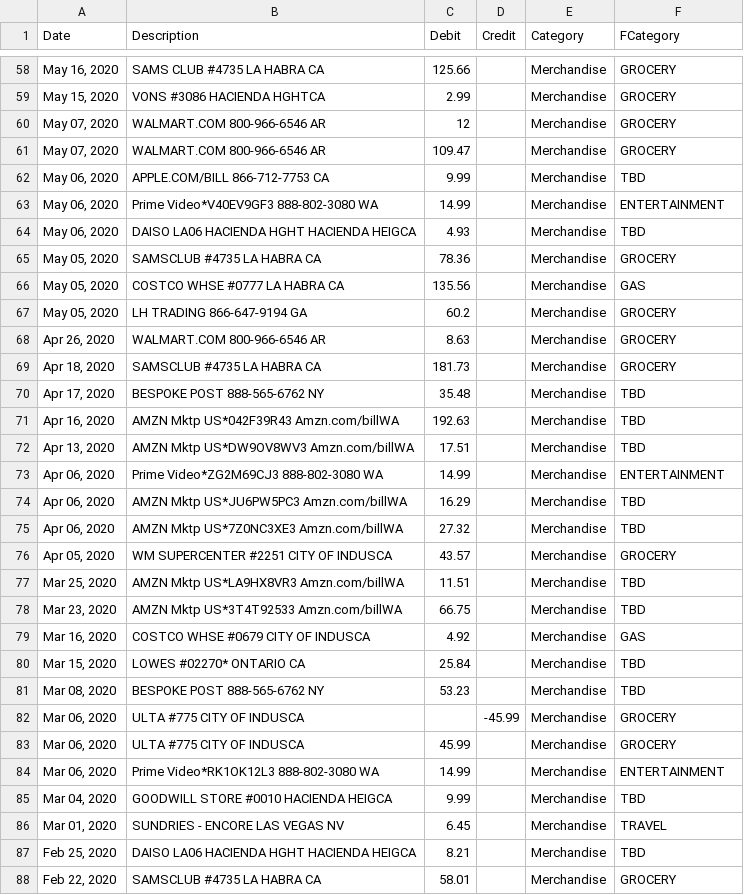
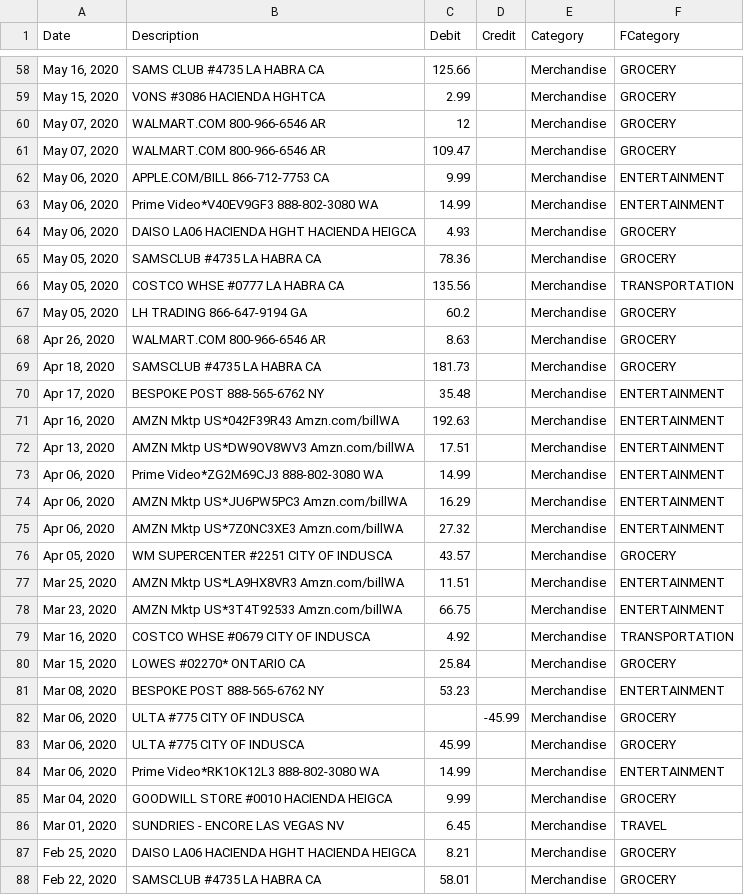
Before and after one commit to coldtofu/FinancialAnalysis, a CSV file: Scripts/report.csv, drawn as a sheet; only a part is shown, gaps mark what is left out; the diff covers the shown part only.

Commit message:
General update with latest dataset.

```diff
--- a/Scripts/report.csv
+++ b/Scripts/report.csv
@@ -61,7 +61,7 @@ Date,Description,Debit,Credit,Category,FCategory
 "May 07, 2020",WALMART.COM 800-966-6546 AR,109.47,,Merchandise,GROCERY
-"May 06, 2020",APPLE.COM/BILL 866-712-7753 CA,9.99,,Merchandise,TBD
+"May 06, 2020",APPLE.COM/BILL 866-712-7753 CA,9.99,,Merchandise,ENTERTAINMENT
 "May 06, 2020",Prime Video*V40EV9GF3 888-802-3080 WA,14.99,,Merchandise,ENTERTAINMENT
-"May 06, 2020",DAISO LA06 HACIENDA HGHT HACIENDA HEIGCA,4.93,,Merchandise,TBD
+"May 06, 2020",DAISO LA06 HACIENDA HGHT HACIENDA HEIGCA,4.93,,Merchandise,GROCERY
 "May 05, 2020",SAMSCLUB #4735 LA HABRA CA,78.36,,Merchandise,GROCERY
-"May 05, 2020",COSTCO WHSE #0777 LA HABRA CA,135.56,,Merchandise,GAS
+"May 05, 2020",COSTCO WHSE #0777 LA HABRA CA,135.56,,Merchandise,TRANSPORTATION
 "May 05, 2020",LH TRADING 866-647-9194 GA,60.2,,Merchandise,GROCERY
@@ -69,14 +69,14 @@ Date,Description,Debit,Credit,Category,FCategory
 "Apr 18, 2020",SAMSCLUB #4735 LA HABRA CA,181.73,,Merchandise,GROCERY
-"Apr 17, 2020",BESPOKE POST 888-565-6762 NY,35.48,,Merchandise,TBD
-"Apr 16, 2020",AMZN Mktp US*042F39R43 Amzn.com/billWA,192.63,,Merchandise,TBD
-"Apr 13, 2020",AMZN Mktp US*DW9OV8WV3 Amzn.com/billWA,17.51,,Merchandise,TBD
+"Apr 17, 2020",BESPOKE POST 888-565-6762 NY,35.48,,Merchandise,ENTERTAINMENT
+"Apr 16, 2020",AMZN Mktp US*042F39R43 Amzn.com/billWA,192.63,,Merchandise,ENTERTAINMENT
+"Apr 13, 2020",AMZN Mktp US*DW9OV8WV3 Amzn.com/billWA,17.51,,Merchandise,ENTERTAINMENT
 "Apr 06, 2020",Prime Video*ZG2M69CJ3 888-802-3080 WA,14.99,,Merchandise,ENTERTAINMENT
-"Apr 06, 2020",AMZN Mktp US*JU6PW5PC3 Amzn.com/billWA,16.29,,Merchandise,TBD
-"Apr 06, 2020",AMZN Mktp US*7Z0NC3XE3 Amzn.com/billWA,27.32,,Merchandise,TBD
+"Apr 06, 2020",AMZN Mktp US*JU6PW5PC3 Amzn.com/billWA,16.29,,Merchandise,ENTERTAINMENT
+"Apr 06, 2020",AMZN Mktp US*7Z0NC3XE3 Amzn.com/billWA,27.32,,Merchandise,ENTERTAINMENT
 "Apr 05, 2020",WM SUPERCENTER #2251 CITY OF INDUSCA,43.57,,Merchandise,GROCERY
-"Mar 25, 2020",AMZN Mktp US*LA9HX8VR3 Amzn.com/billWA,11.51,,Merchandise,TBD
-"Mar 23, 2020",AMZN Mktp US*3T4T92533 Amzn.com/billWA,66.75,,Merchandise,TBD
-"Mar 16, 2020",COSTCO WHSE #0679 CITY OF INDUSCA,4.92,,Merchandise,GAS
-"Mar 15, 2020",LOWES #02270* ONTARIO CA,25.84,,Merchandise,TBD
-"Mar 08, 2020",BESPOKE POST 888-565-6762 NY,53.23,,Merchandise,TBD
+"Mar 25, 2020",AMZN Mktp US*LA9HX8VR3 Amzn.com/billWA,11.51,,Merchandise,ENTERTAINMENT
+"Mar 23, 2020",AMZN Mktp US*3T4T92533 Amzn.com/billWA,66.75,,Merchandise,ENTERTAINMENT
+"Mar 16, 2020",COSTCO WHSE #0679 CITY OF INDUSCA,4.92,,Merchandise,TRANSPORTATION
+"Mar 15, 2020",LOWES #02270* ONTARIO CA,25.84,,Merchandise,GROCERY
+"Mar 08, 2020",BESPOKE POST 888-565-6762 NY,53.23,,Merchandise,ENTERTAINMENT
 "Mar 06, 2020",ULTA #775 CITY OF INDUSCA,,-45.99,Merchandise,GROCERY
@@ -84,5 +84,5 @@ Date,Description,Debit,Credit,Category,FCategory
 "Mar 06, 2020",Prime Video*RK1OK12L3 888-802-3080 WA,14.99,,Merchandise,ENTERTAINMENT
-"Mar 04, 2020",GOODWILL STORE #0010 HACIENDA HEIGCA,9.99,,Merchandise,TBD
+"Mar 04, 2020",GOODWILL STORE #0010 HACIENDA HEIGCA,9.99,,Merchandise,GROCERY
 "Mar 01, 2020",SUNDRIES - ENCORE LAS VEGAS NV,6.45,,Merchandise,TRAVEL
-"Feb 25, 2020",DAISO LA06 HACIENDA HGHT HACIENDA HEIGCA,8.21,,Merchandise,TBD
+"Feb 25, 2020",DAISO LA06 HACIENDA HGHT HACIENDA HEIGCA,8.21,,Merchandise,GROCERY
 "Feb 22, 2020",SAMSCLUB #4735 LA HABRA CA,58.01,,Merchandise,GROCERY
```
Also changed, not shown: 36 edited cells elsewhere in this file, 2 other files.
